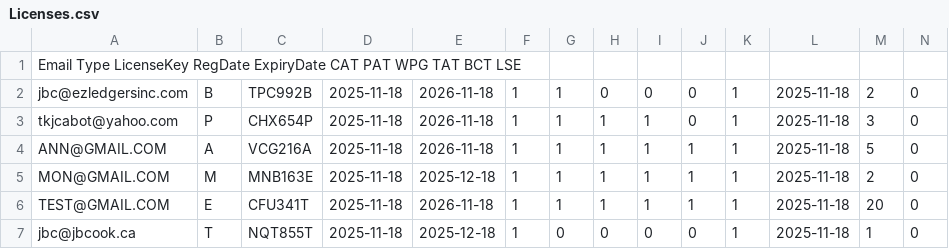
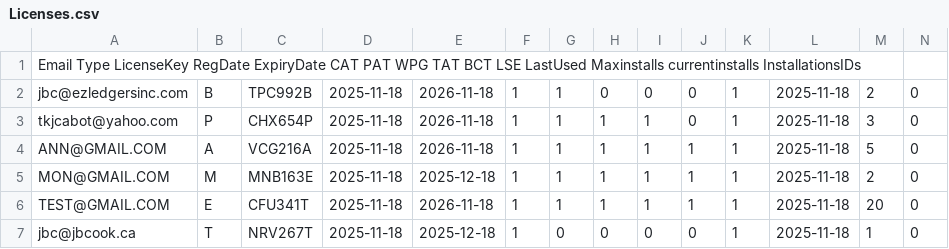
Before and after one commit to jbc-ezl/ezl-licenses, a CSV file: Licenses.csv, drawn as a sheet; the diff names each change by its address in the sheet, - before the commit and + after, or states it on an @@ line.

Commit message:
Update Licenses.csv to add new columns and data

```diff
--- a/Licenses.csv
+++ b/Licenses.csv
-A1: …BCT LSE
+A1: …BCT LSE LastUsed Maxinstalls currentinstalls InstallationsIDs
-C7: NQT855T
+C7: NRV267T
```
